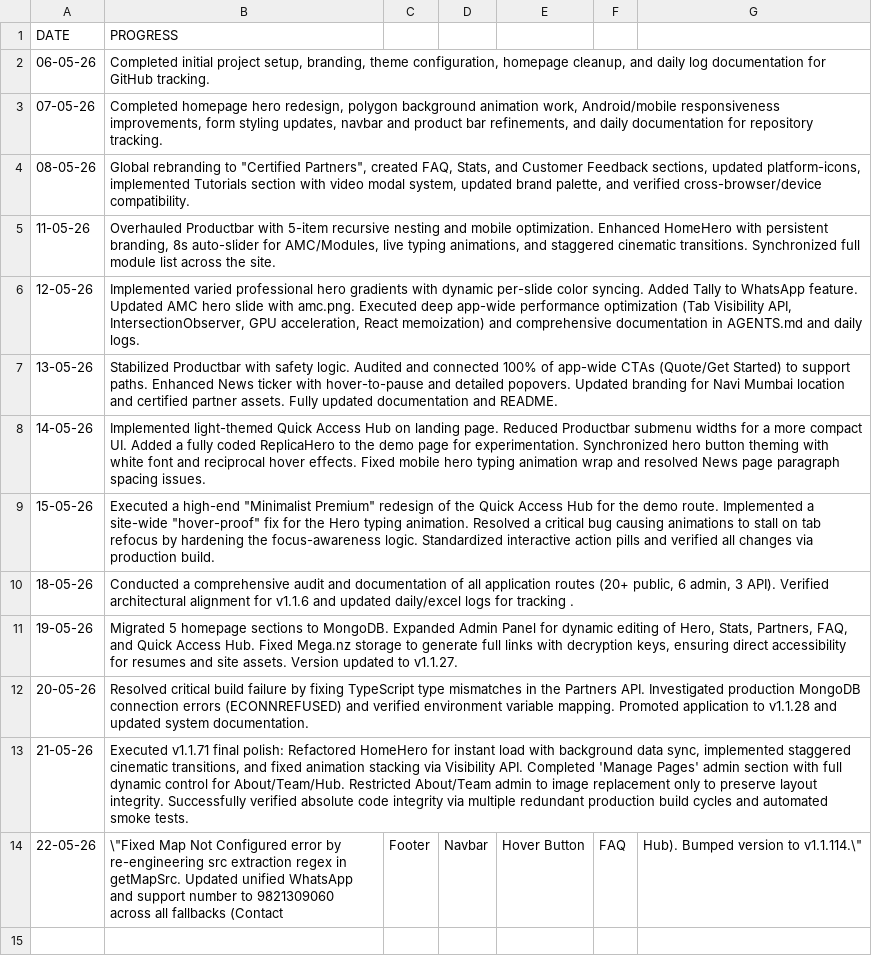
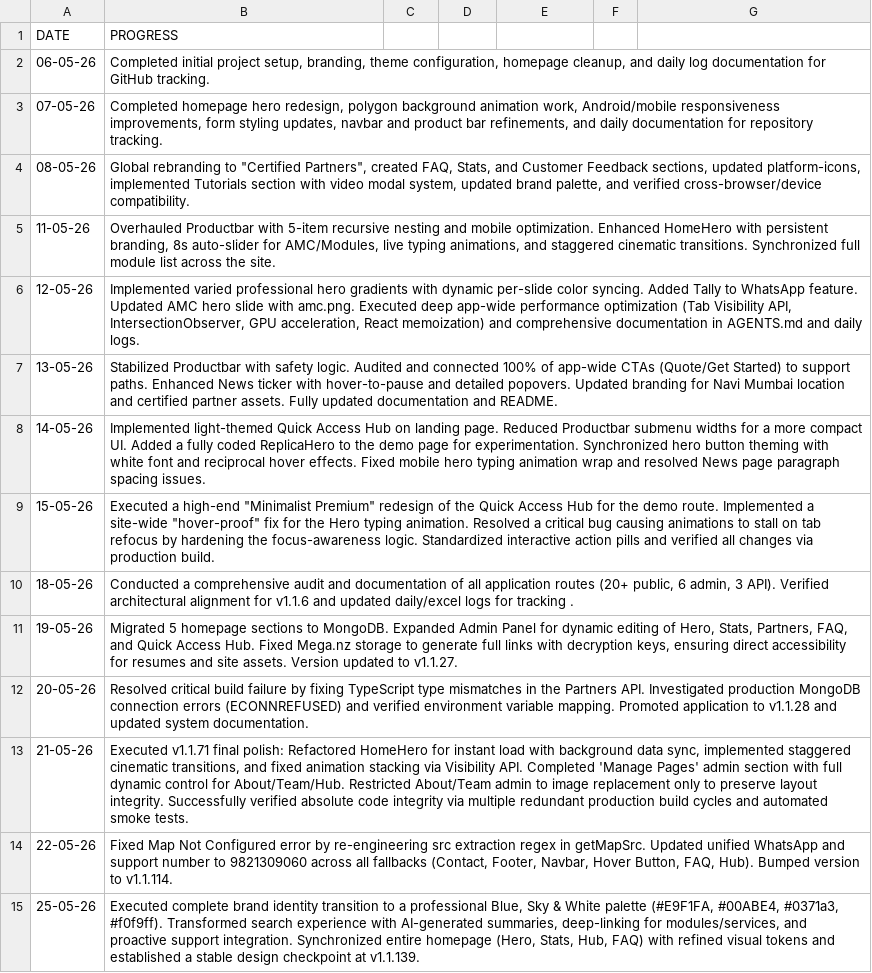
Before and after one commit to Orthodox2000/sarvadnya-infotech-2, a CSV file: daily logs/excel logs.csv, drawn as a sheet.

```diff
--- a/daily logs/excel logs.csv
+++ b/daily logs/excel logs.csv
@@ -13,2 +13,3 @@ DATE,PROGRESS
 21-05-26,"Executed v1.1.71 final polish: Refactored HomeHero for instant load with background data sync, implemented staggered cinematic transitions, and fixed animation stacking via Visibility API. Completed 'Manage Pages' admin section with full dynamic control for About/Team/Hub. Restricted About/Team admin to image replacement only to preserve layout integrity. Successfully verified absolute code integrity via multiple redundant production build cycles and automated smoke tests."
-22-05-26,\"Fixed Map Not Configured error by re-engineering src extraction regex in getMapSrc. Updated unified WhatsApp and support number to 9821309060 across all fallbacks (Contact, Footer, Navbar, Hover Button, FAQ, Hub). Bumped version to v1.1.114.\"
+22-05-26,"Fixed Map Not Configured error by re-engineering src extraction regex in getMapSrc. Updated unified WhatsApp and support number to 9821309060 across all fallbacks (Contact, Footer, Navbar, Hover Button, FAQ, Hub). Bumped version to v1.1.114."
+25-05-26,"Executed complete brand identity transition to a professional Blue, Sky & White palette (#E9F1FA, #00ABE4, #0371a3, #f0f9ff). Transformed search experience with AI-generated summaries, deep-linking for modules/services, and proactive support integration. Synchronized entire homepage (Hero, Stats, Hub, FAQ) with refined visual tokens and established a stable design checkpoint at v1.1.139."
```
Also changed, not shown: 26 other files.
